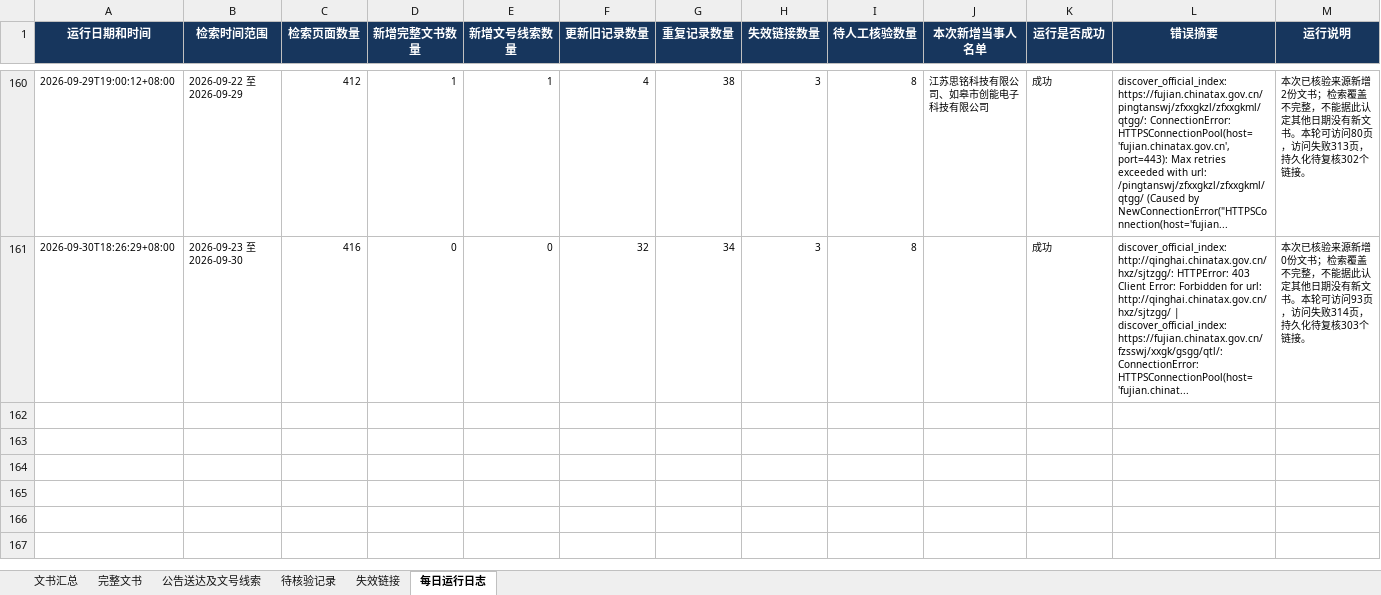
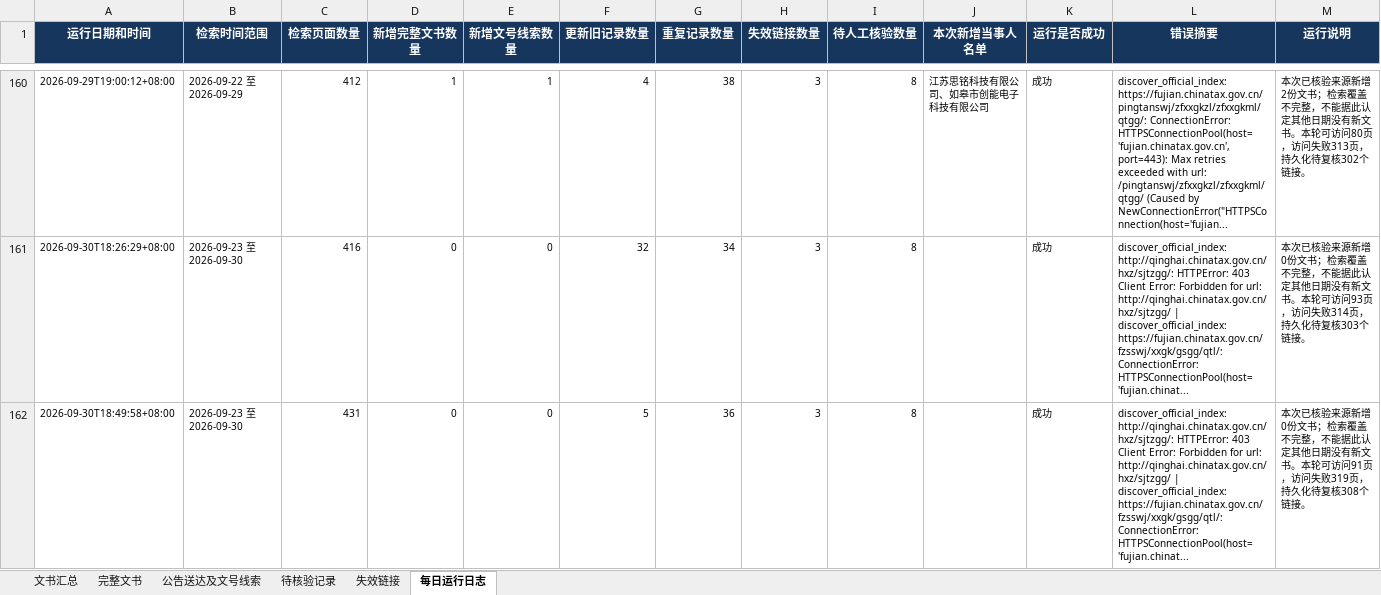
Before and after one commit to SakuraWu21/national-tax-decisions, an Excel workbook: data/全国税务处理及行政处罚决定书汇总.xlsx, sheet 每日运行日志, drawn as a sheet; only a part is shown, gaps mark what is left out; values as stored, in another font and other column widths than the file's, no borders; the diff names each change by its address in the sheet, - before the commit and + after, or states it on an @@ line.

```diff
--- a/data/全国税务处理及行政处罚决定书汇总.xlsx (sheet 每日运行日志)
+++ b/data/全国税务处理及行政处罚决定书汇总.xlsx (sheet 每日运行日志)
+row 162: 2026-09-30T18:49:58+08:00 | 2026-09-23 至 2026-09-30 | 431 | 0 | 0 | 5 | 36 | 3 | 8 |  | 成功 | discover_official_index: http://qinghai.chinatax.gov.cn/hxz/sjtzgg/: HTTPError: 403 Client Error: Forbidden for url: http://qinghai.chinatax.gov.cn/hxz/sjtzgg/ | discover_official_index: https://fujian.chinatax.gov.cn/fzsswj/xxgk/gsgg/qtl/: ConnectionError: HTTPSConnectionPool(host='fujian.chinat... | 本次已核验来源新增0份文书；检索覆盖不完整，不能据此认定其他日期没有新文书。本轮可访问91页，访问失败319页，持久化待复核308个链接。
```
Also changed, not shown: sheet 公告送达及文号线索, sheet 文书汇总, public/downloads/全国税务处理及行政处罚决定书汇总.xlsx, 8 other files.
